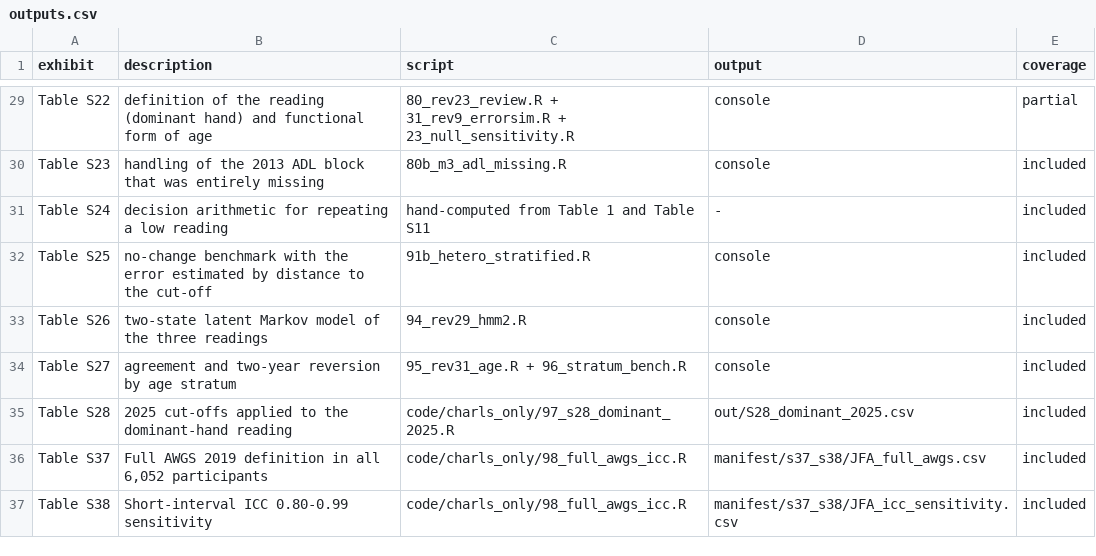
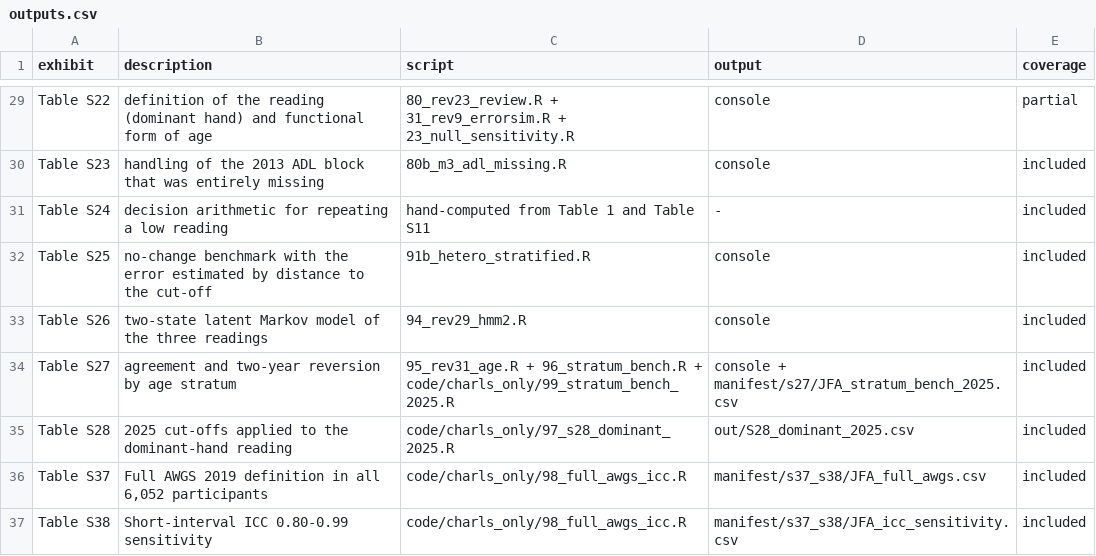
Before and after one commit to wu-yijing/charls-grip-repro, a CSV file: manifest/outputs.csv, drawn as a sheet; only a part is shown, gaps mark what is left out.

Commit message:
v1.0.10: the generator of the 57.3% benchmark under the 2025 cut-offs
The Results compare observed reversion in the 50-64 band with a no-change
benchmark: 63.7% observed against 57.3% expected under the 2025 age-specific
cut-offs. That expectation had no archived generator. 96_stratum_bench.R runs
the same model at the AWGS 2019 cut-offs only, and manifest/outputs.csv pointed
Table S27 at it, so a reader could reproduce the observed value but not the
benchmark beside it.

- code/charls_only/99_stratum_bench_2025.R runs the model with the 2025
  cut-offs. Model, calibration and error term are unchanged; the three 2019
  rows are kept as a check that the two scripts agree (59.5, 67.8, 52.1).
  The 50-64, 2025 row gives 433 of 3,213 low, 63.7% observed, 57.3% expected
  (42.9-71.8).
- The CSV is written through a binary connection, so its line endings are LF
  on every platform and it matches the archived copy byte for byte; R's text
  connection would emit CRLF on Windows.
- manifest/s27/JFA_stratum_bench_2025.csv archives those seven rows.
- manifest/outputs.csv maps Table S27 to both benchmark scripts.
- README, CITATION.cff and .zenodo.json move to 1.0.10.

```diff
--- a/manifest/outputs.csv
+++ b/manifest/outputs.csv
@@ -33,3 +33,3 @@ Table S25,no-change benchmark with the error estimated by distance to the cut-of
 Table S26,two-state latent Markov model of the three readings,94_rev29_hmm2.R,console,included
-Table S27,agreement and two-year reversion by age stratum,95_rev31_age.R + 96_stratum_bench.R,console,included
+Table S27,agreement and two-year reversion by age stratum,95_rev31_age.R + 96_stratum_bench.R + code/charls_only/99_stratum_bench_2025.R,console + manifest/s27/JFA_stratum_bench_2025.csv,included
 Table S28,2025 cut-offs applied to the dominant-hand reading,code/charls_only/97_s28_dominant_2025.R,out/S28_dominant_2025.csv,included
```
Also changed, not shown: 6 other files.
